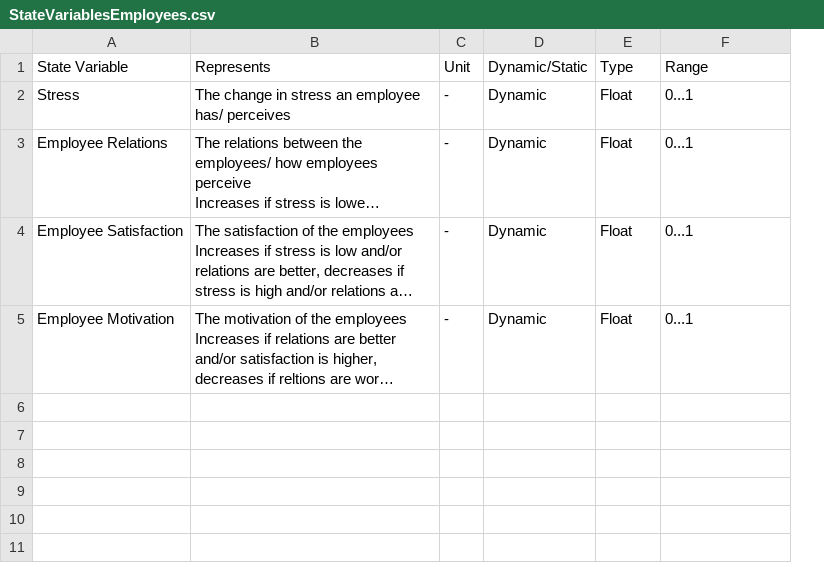
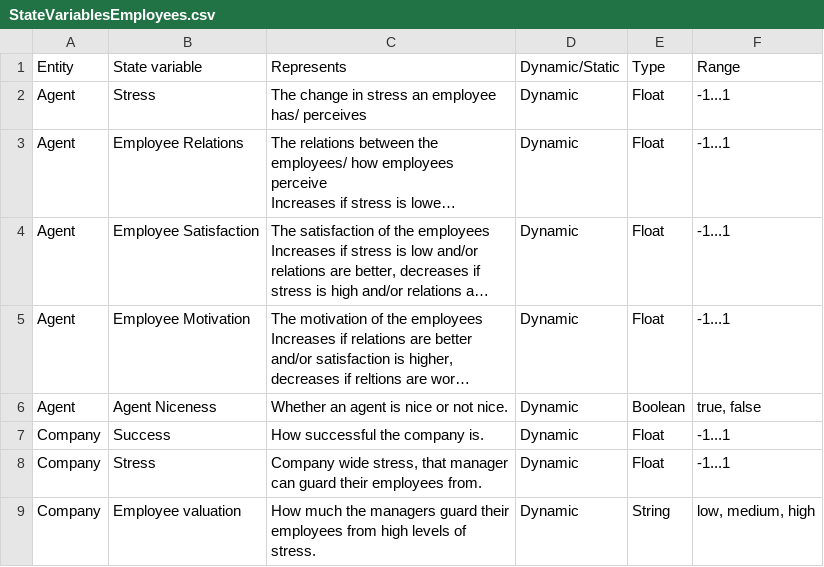
Before and after one commit to digitalemuendigkeit/SEM2Agent, a CSV file: docs/tables/StateVariablesEmployees.csv, drawn as a sheet; long unchanged cells end in …; removed rows and columns are numbered as before the commit, all else as after; the diff names each change by its address in the sheet, - before the commit and + after, or states it on an @@ line.

Commit message:
finished translation scheme rmd

```diff
--- a/docs/tables/StateVariablesEmployees.csv
+++ b/docs/tables/StateVariablesEmployees.csv
+column A (Entity), rows 2-5: all Agent
-column C (Unit), rows 2-5: all -
-B1: State Variable
+B1: State variable
-F2:F5 (Range): 0...1
+F2:F5 (Range): -1...1
+row 6: Agent | Agent Niceness | Whether an agent is nice or not nice. | Dynamic | Boolean | true, false
+row 7: Company | Success | How successful the company is. | Dynamic | Float | -1...1
+row 8: Company | Stress | Company wide stress, that manager can guard their employees from. | Dynamic | Float | -1...1
+row 9: Company | Employee valuation | How much the managers guard their employees from high levels of stress. | Dynamic | String | low, medium, high
```
Also changed, not shown: 3 other files.
